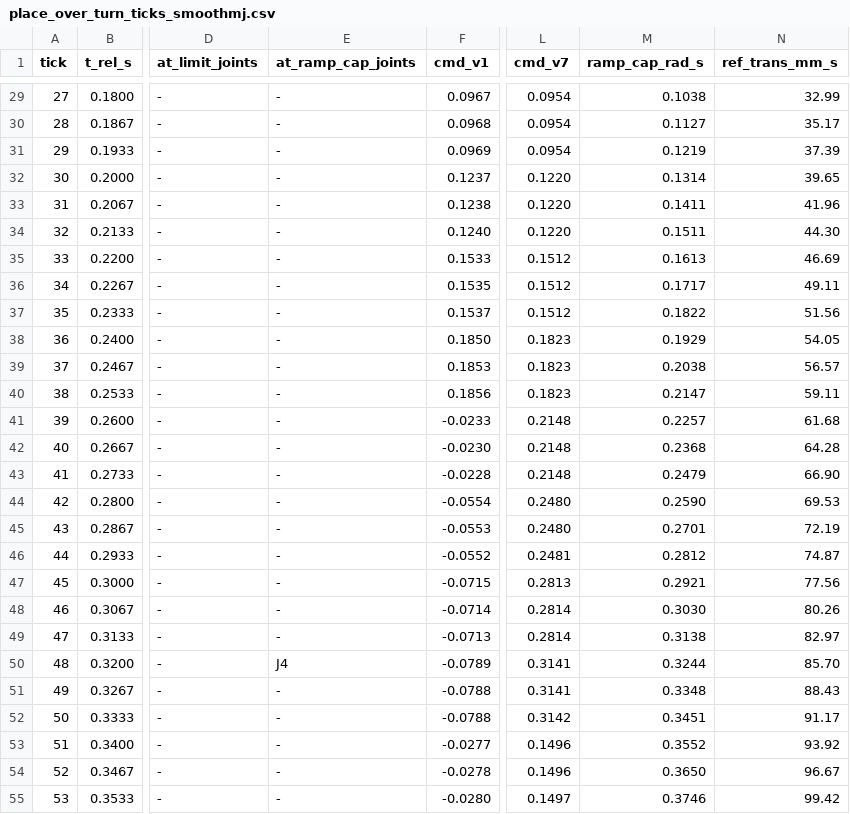
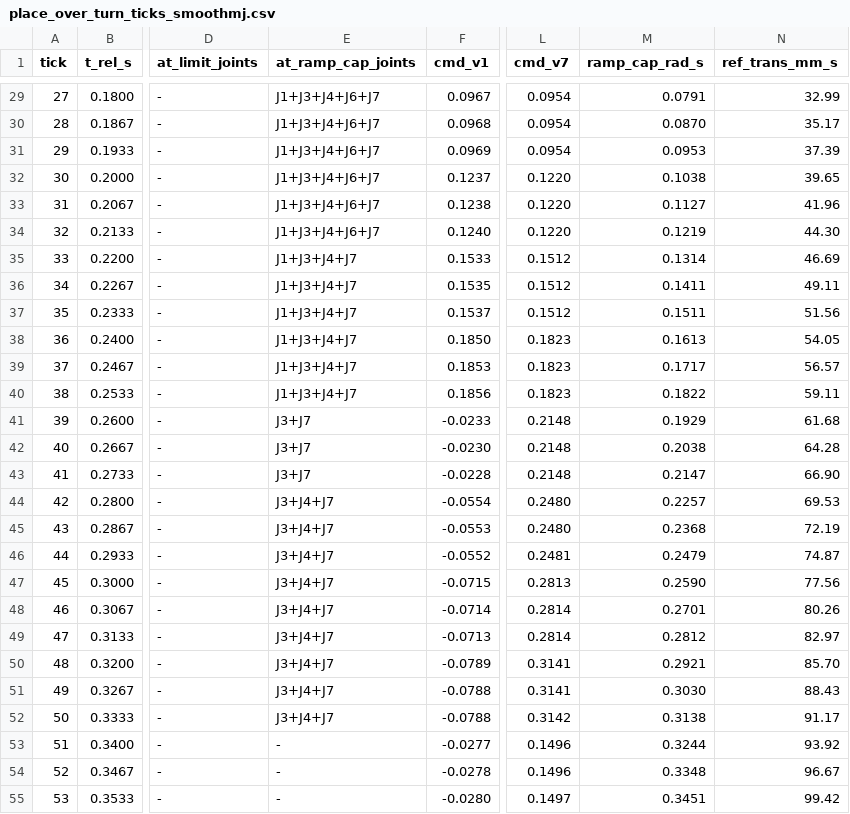
Before and after one commit to dasiff/openarm-tracer-sim, a CSV file: docs/reports/logs/place_over_turn_ticks_smoothmj.csv, drawn as a sheet; only a part is shown, gaps mark what is left out; the diff covers the shown part only; the diff names each change by its address in the sheet, - before the commit and + after, or states it on an @@ line.

```diff
--- a/docs/reports/logs/place_over_turn_ticks_smoothmj.csv
+++ b/docs/reports/logs/place_over_turn_ticks_smoothmj.csv
-E29:E34 (at_ramp_cap_joints): -
+E29:E34 (at_ramp_cap_joints): J1+J3+J4+J6+J7
-M29 (ramp_cap_rad_s): 0.1038
+M29 (ramp_cap_rad_s): 0.0791
-M30 (ramp_cap_rad_s): 0.1127
+M30 (ramp_cap_rad_s): 0.0870
-M31 (ramp_cap_rad_s): 0.1219
+M31 (ramp_cap_rad_s): 0.0953
-M32 (ramp_cap_rad_s): 0.1314
+M32 (ramp_cap_rad_s): 0.1038
-M33 (ramp_cap_rad_s): 0.1411
+M33 (ramp_cap_rad_s): 0.1127
-M34 (ramp_cap_rad_s): 0.1511
+M34 (ramp_cap_rad_s): 0.1219
-E35:E40 (at_ramp_cap_joints): -
+E35:E40 (at_ramp_cap_joints): J1+J3+J4+J7
-M35 (ramp_cap_rad_s): 0.1613
+M35 (ramp_cap_rad_s): 0.1314
-M36 (ramp_cap_rad_s): 0.1717
+M36 (ramp_cap_rad_s): 0.1411
-M37 (ramp_cap_rad_s): 0.1822
+M37 (ramp_cap_rad_s): 0.1511
-M38 (ramp_cap_rad_s): 0.1929
+M38 (ramp_cap_rad_s): 0.1613
-M39 (ramp_cap_rad_s): 0.2038
+M39 (ramp_cap_rad_s): 0.1717
-M40 (ramp_cap_rad_s): 0.2147
+M40 (ramp_cap_rad_s): 0.1822
-E41:E43 (at_ramp_cap_joints): -
+E41:E43 (at_ramp_cap_joints): J3+J7
-M41 (ramp_cap_rad_s): 0.2257
+M41 (ramp_cap_rad_s): 0.1929
-M42 (ramp_cap_rad_s): 0.2368
+M42 (ramp_cap_rad_s): 0.2038
-M43 (ramp_cap_rad_s): 0.2479
+M43 (ramp_cap_rad_s): 0.2147
-E44:E49 (at_ramp_cap_joints): -
+E44:E49 (at_ramp_cap_joints): J3+J4+J7
-M44 (ramp_cap_rad_s): 0.2590
+M44 (ramp_cap_rad_s): 0.2257
-M45 (ramp_cap_rad_s): 0.2701
+M45 (ramp_cap_rad_s): 0.2368
-M46 (ramp_cap_rad_s): 0.2812
+M46 (ramp_cap_rad_s): 0.2479
-M47 (ramp_cap_rad_s): 0.2921
+M47 (ramp_cap_rad_s): 0.2590
-M48 (ramp_cap_rad_s): 0.3030
+M48 (ramp_cap_rad_s): 0.2701
-M49 (ramp_cap_rad_s): 0.3138
+M49 (ramp_cap_rad_s): 0.2812
-E50 (at_ramp_cap_joints): J4
+E50 (at_ramp_cap_joints): J3+J4+J7
-M50 (ramp_cap_rad_s): 0.3244
+M50 (ramp_cap_rad_s): 0.2921
-E51:E52 (at_ramp_cap_joints): -
+E51:E52 (at_ramp_cap_joints): J3+J4+J7
-M51 (ramp_cap_rad_s): 0.3348
+M51 (ramp_cap_rad_s): 0.3030
-M52 (ramp_cap_rad_s): 0.3451
+M52 (ramp_cap_rad_s): 0.3138
-M53 (ramp_cap_rad_s): 0.3552
+M53 (ramp_cap_rad_s): 0.3244
-M54 (ramp_cap_rad_s): 0.3650
+M54 (ramp_cap_rad_s): 0.3348
-M55 (ramp_cap_rad_s): 0.3746
+M55 (ramp_cap_rad_s): 0.3451
```
Also changed, not shown: 87 edited cells elsewhere in this file, 2 other files.
